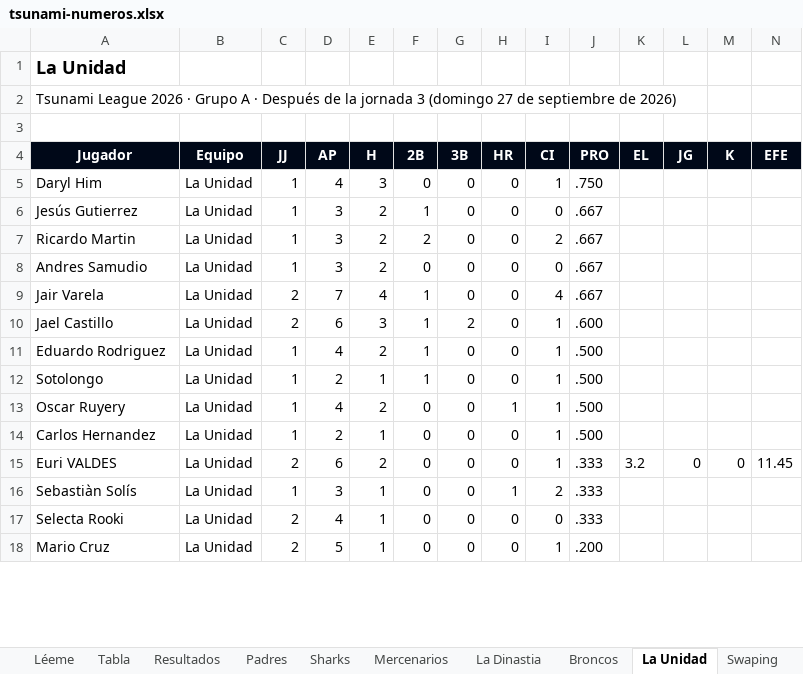
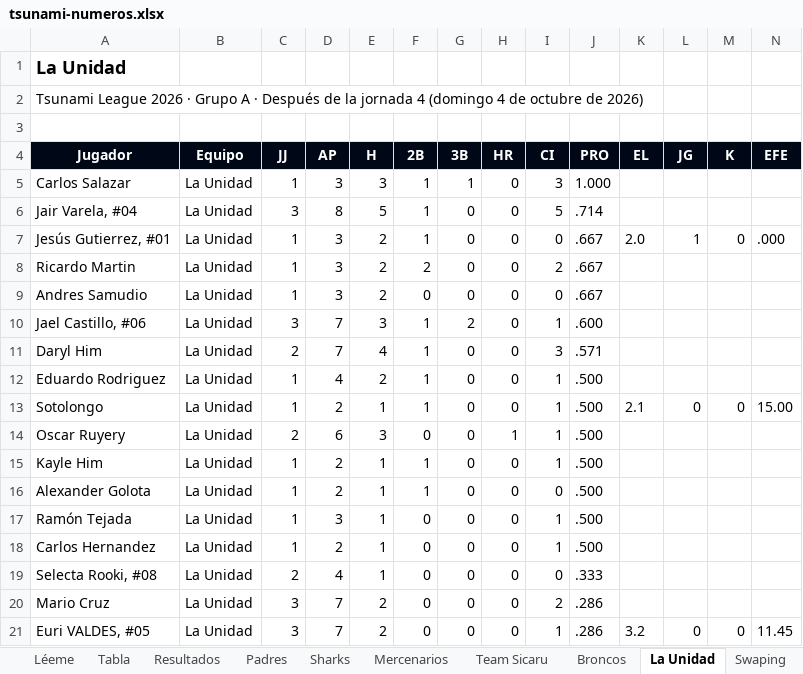
Before and after one commit to ligaalbrook/ligaalbrook.github.io, an Excel workbook: tsunami-numeros.xlsx, sheet La Unidad, drawn as a sheet; only a part is shown; values as stored, in another font and other column widths than the file's, no borders; removed rows and columns are numbered as before the commit, all else as after; the diff covers the shown part only; the diff names each change by its address in the sheet, - before the commit and + after, or states it on an @@ line.

```diff
--- a/tsunami-numeros.xlsx (sheet La Unidad)
+++ b/tsunami-numeros.xlsx (sheet La Unidad)
-sheet tab: La Dinastia
+sheet tab: Team Sicaru
-A2 (Jugador): …la jornada 3 (domingo 27 de septiembre de 2026)
+A2 (Jugador): …la jornada 4 (domingo 4 de octubre de 2026)
-row 5: Daryl Him | La Unidad | 1 | 4 | 3 | 0 | 0 | 0 | 1 | .750
+row 5: Carlos Salazar | La Unidad | 1 | 3 | 3 | 1 | 1 | 0 | 3 | 1.000
+row 6: Jair Varela, #04 | La Unidad | 3 | 8 | 5 | 1 | 0 | 0 | 5 | .714
-A7 (Jugador): Jesús Gutierrez
+A7 (Jugador): Jesús Gutierrez, #01
-K7 (EL): (empty)
+K7 (EL): 2.0
-L7 (JG): (empty)
+L7 (JG): 1
-M7 (K): (empty)
+M7 (K): 0
-N7 (EFE): (empty)
+N7 (EFE): .000
-row 9: Jair Varela | La Unidad | 2 | 7 | 4 | 1 | 0 | 0 | 4 | .667
-A10 (Jugador): Jael Castillo
+A10 (Jugador): Jael Castillo, #06
-C10 (JJ): 2
+C10 (JJ): 3
-D10 (AP): 6
+D10 (AP): 7
+row 11: Daryl Him | La Unidad | 2 | 7 | 4 | 1 | 0 | 0 | 3 | .571
-K13 (EL): (empty)
+K13 (EL): 2.1
-L13 (JG): (empty)
+L13 (JG): 0
-M13 (K): (empty)
+M13 (K): 0
-N13 (EFE): (empty)
+N13 (EFE): 15.00
-C14 (JJ): 1
+C14 (JJ): 2
-D14 (AP): 4
+D14 (AP): 6
-E14 (H): 2
+E14 (H): 3
+row 15: Kayle Him | La Unidad | 1 | 2 | 1 | 1 | 0 | 0 | 1 | .500
+row 16: Alexander Golota | La Unidad | 1 | 2 | 1 | 1 | 0 | 0 | 0 | .500
+row 17: Ramón Tejada | La Unidad | 1 | 3 | 1 | 0 | 0 | 0 | 1 | .500
-row 15: Euri VALDES | La Unidad | 2 | 6 | 2 | 0 | 0 | 0 | 1 | .333 | 3.2 | 0 | 0 | 11.45
-row 16: Sebastiàn Solís | La Unidad | 1 | 3 | 1 | 0 | 0 | 1 | 2 | .333
-A19 (Jugador): Selecta Rooki
+A19 (Jugador): Selecta Rooki, #08
-C20 (JJ): 2
+C20 (JJ): 3
-D20 (AP): 5
+D20 (AP): 7
-E20 (H): 1
+E20 (H): 2
-I20 (CI): 1
+I20 (CI): 2
-J20 (PRO): .200
+J20 (PRO): .286
+row 21: Euri VALDES, #05 | La Unidad | 3 | 7 | 2 | 0 | 0 | 0 | 1 | .286 | 3.2 | 0 | 0 | 11.45
```
Also changed, not shown: 6 added rows, 1 removed row and 14 edited cells elsewhere in this sheet, sheet Tabla, sheet Drunks, sheet Swaping, sheet Sharks, sheet Chorrillo B, sheet Goofis, 18 more sheets, 1 other file.
